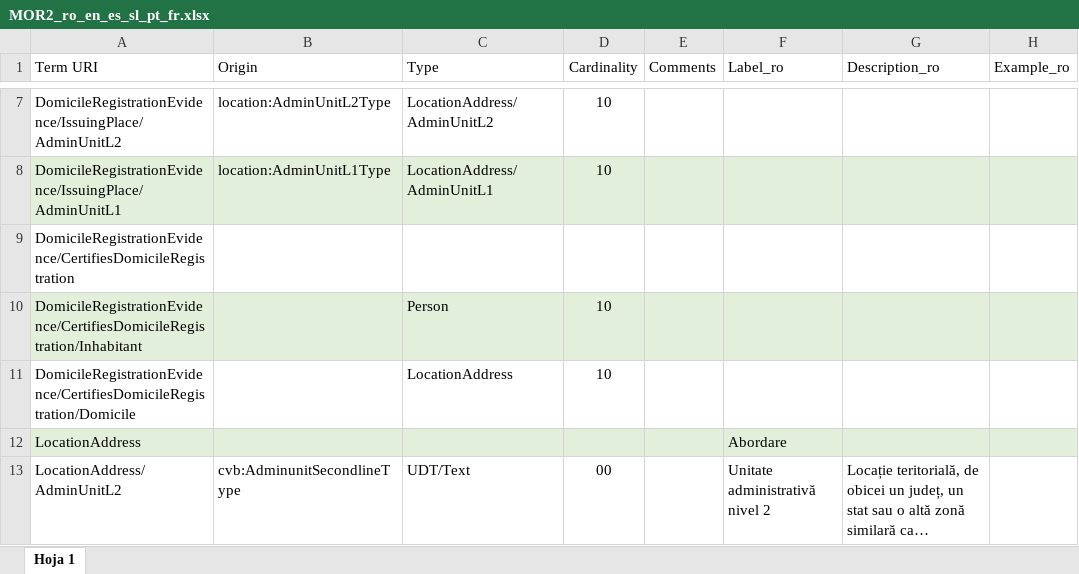
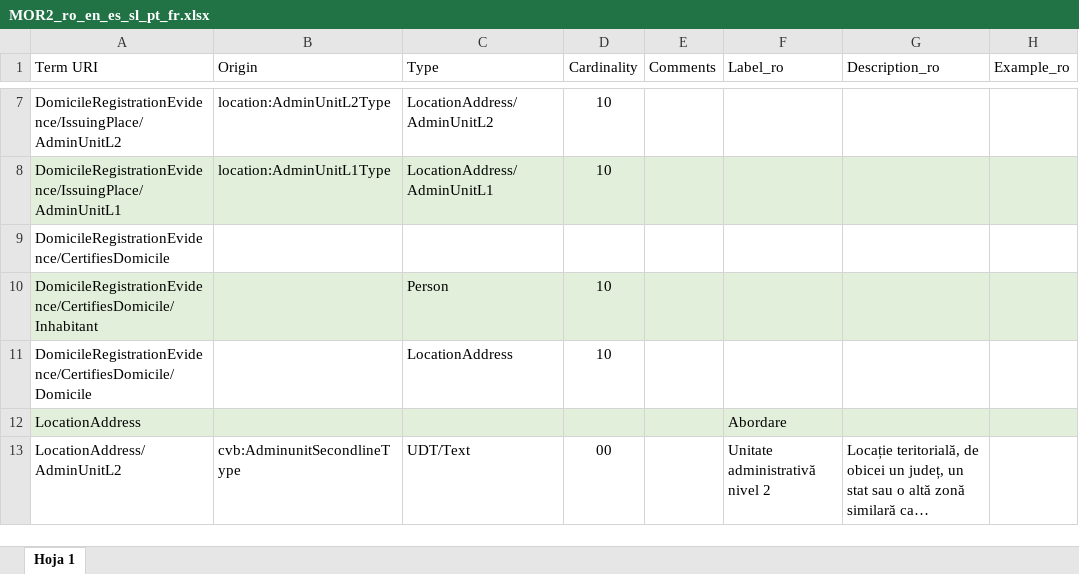
Before and after one commit to de4a-eu/MOR, an Excel workbook: material/translation/DomicileRegistrationEvidence/MOR2_ro_en_es_sl_pt_fr.xlsx, sheet Hoja 1, drawn as a sheet; only a part is shown, gaps mark what is left out; long unchanged cells end in …; values as stored, in another font and other column widths than the file's, no borders; charts and pictures not drawn; the diff names each change by its address in the sheet, - before the commit and + after, or states it on an @@ line.

Commit message:
Attributes fixed
DomicileRegistrationEvidence/CertifiesDomicile and children

```diff
--- a/material/translation/DomicileRegistrationEvidence/MOR2_ro_en_es_sl_pt_fr.xlsx (sheet Hoja 1)
+++ b/material/translation/DomicileRegistrationEvidence/MOR2_ro_en_es_sl_pt_fr.xlsx (sheet Hoja 1)
-A9 (Term URI): DomicileRegistrationEvidence/CertifiesDomicileRegistration
+A9 (Term URI): DomicileRegistrationEvidence/CertifiesDomicile
-A10 (Term URI): DomicileRegistrationEvidence/CertifiesDomicileRegistration/Inhabitant
+A10 (Term URI): DomicileRegistrationEvidence/CertifiesDomicile/Inhabitant
-A11 (Term URI): DomicileRegistrationEvidence/CertifiesDomicileRegistration/Domicile
+A11 (Term URI): DomicileRegistrationEvidence/CertifiesDomicile/Domicile
```
Also changed, not shown: 7 other files.
